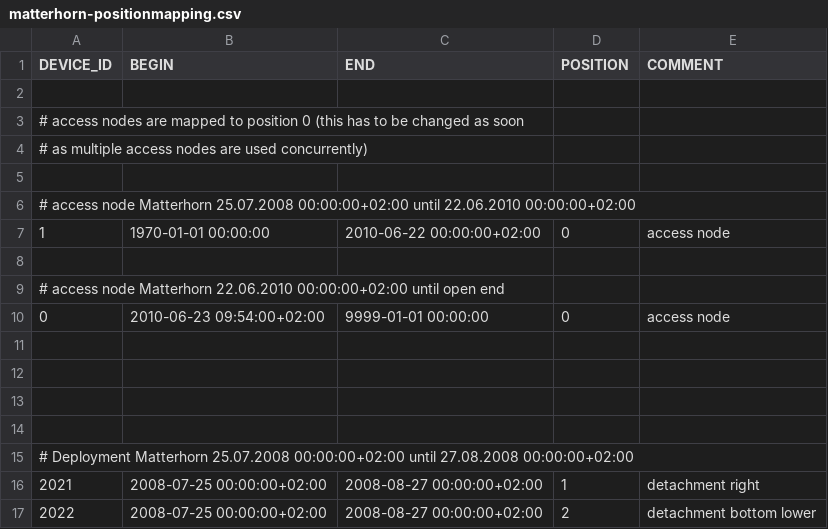
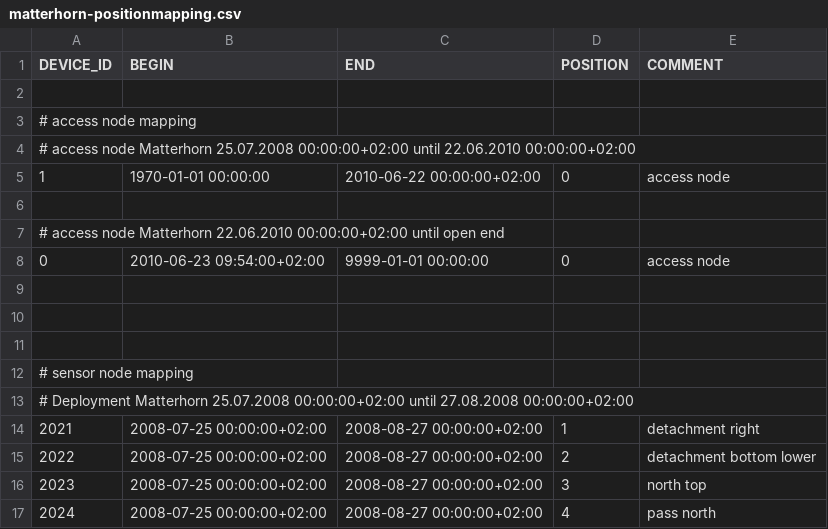
Before and after one commit to LSIR/gsn, a CSV file: gsn/conf/permasense/matterhorn-positionmapping.csv, drawn as a sheet; only a part is shown; the shorter side is filled out with more unchanged rows.

```diff
--- a/gsn/conf/permasense/matterhorn-positionmapping.csv
+++ b/gsn/conf/permasense/matterhorn-positionmapping.csv
@@ -2,5 +2,3 @@
 
-# access nodes are mapped to position 0 (this has to be changed as soon
-# as multiple access nodes are used concurrently)
-
+# access node mapping
 # access node Matterhorn 25.07.2008 00:00:00+02:00 until 22.06.2010 00:00:00+02:00
@@ -13,3 +11,3 @@
 
-
+# sensor node mapping
 # Deployment Matterhorn 25.07.2008 00:00:00+02:00 until 27.08.2008 00:00:00+02:00
```
Also changed, not shown: gsn/conf/permasense/jungfraujoch-positionmapping.csv, gsn/conf/permasense/thur-positionmapping.csv.
